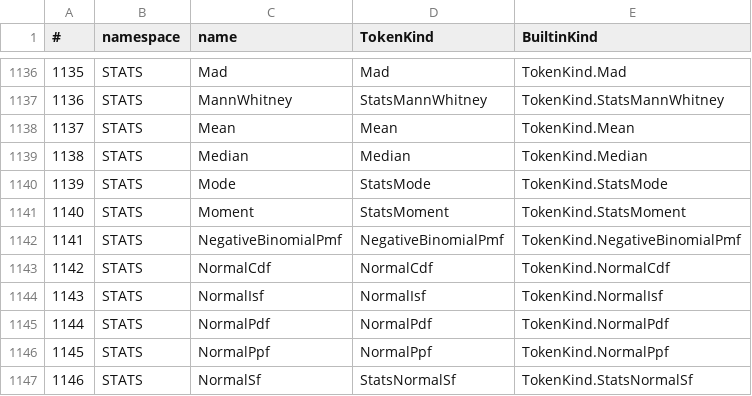
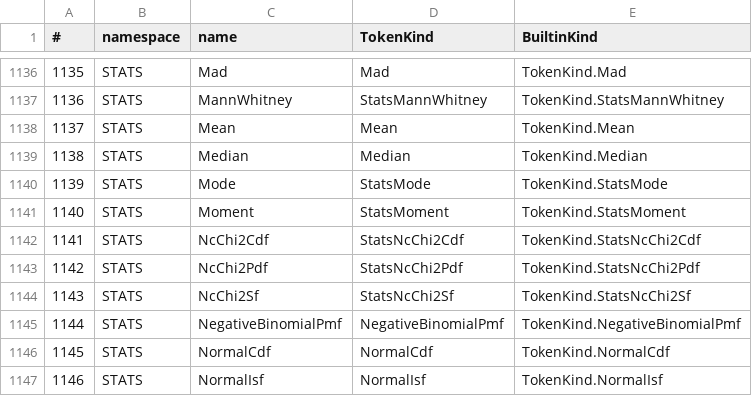
Before and after one commit to c-vision/GMBasic, a CSV file: GMBasicSharp/common/Registry/stdlib_tokens_unique.csv, drawn as a sheet; only a part is shown, gaps mark what is left out; the shorter side is filled out with more unchanged rows; addresses are those after the commit; the diff names each change by its address in the sheet, - before the commit and + after, or states it on an @@ line.

```diff
--- a/GMBasicSharp/common/Registry/stdlib_tokens_unique.csv
+++ b/GMBasicSharp/common/Registry/stdlib_tokens_unique.csv
+row 1142: 1141 | STATS | NcChi2Cdf | StatsNcChi2Cdf | TokenKind.StatsNcChi2Cdf
+row 1143: 1142 | STATS | NcChi2Pdf | StatsNcChi2Pdf | TokenKind.StatsNcChi2Pdf
+row 1144: 1143 | STATS | NcChi2Sf | StatsNcChi2Sf | TokenKind.StatsNcChi2Sf
@@ column A (#) renumbered from row 1145 down @@
```
Also changed, not shown: GMBasicSharp/common/Registry/stdlib_tokens.csv, GMBasicSharp/common/Registry/surface.csv, 34 other files.
